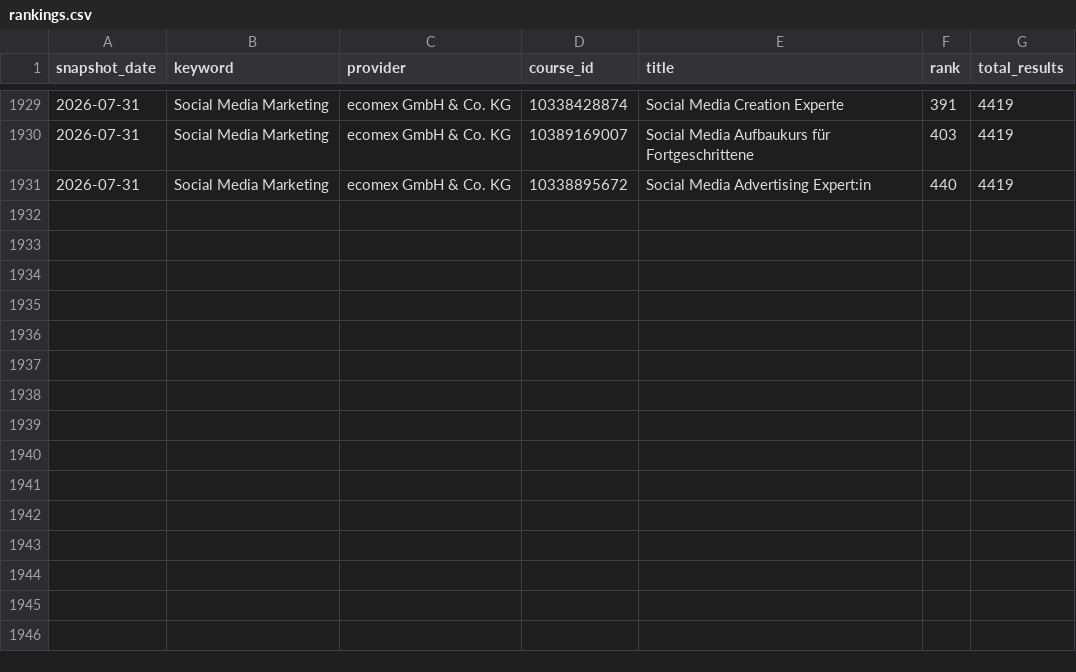
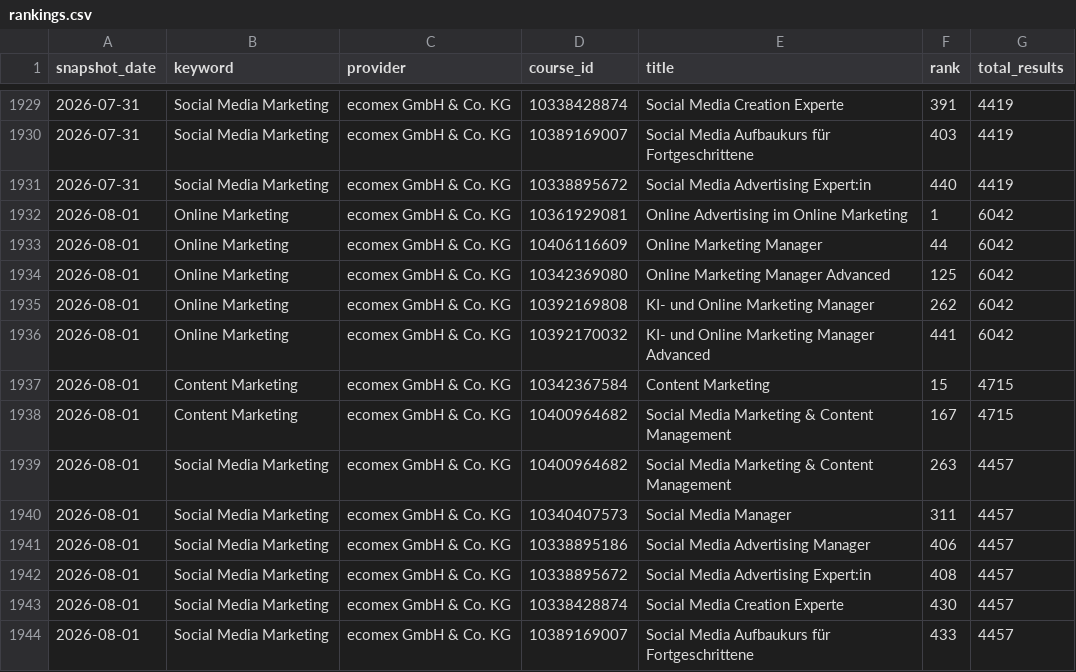
Before and after one commit to oopsrathan-create/Mein_now-crawler, a CSV file: meinnow_crawler/data/rankings.csv, drawn as a sheet; only a part is shown, gaps mark what is left out.

```diff
--- a/meinnow_crawler/data/rankings.csv
+++ b/meinnow_crawler/data/rankings.csv
@@ -1931 +1931,14 @@ snapshot_date,keyword,provider,course_id,title,rank,total_results
 2026-07-31,Social Media Marketing,ecomex GmbH & Co. KG,10338895672,Social Media Advertising Expert:in,440,4419
+2026-08-01,Online Marketing,ecomex GmbH & Co. KG,10361929081,Online Advertising im Online Marketing,1,6042
+2026-08-01,Online Marketing,ecomex GmbH & Co. KG,10406116609,Online Marketing Manager,44,6042
+2026-08-01,Online Marketing,ecomex GmbH & Co. KG,10342369080,Online Marketing Manager Advanced,125,6042
+2026-08-01,Online Marketing,ecomex GmbH & Co. KG,10392169808,KI- und Online Marketing Manager,262,6042
+2026-08-01,Online Marketing,ecomex GmbH & Co. KG,10392170032,KI- und Online Marketing Manager Advanced,441,6042
+2026-08-01,Content Marketing,ecomex GmbH & Co. KG,10342367584,Content Marketing,15,4715
+2026-08-01,Content Marketing,ecomex GmbH & Co. KG,10400964682,Social Media Marketing & Content Management,167,4715
+2026-08-01,Social Media Marketing,ecomex GmbH & Co. KG,10400964682,Social Media Marketing & Content Management,263,4457
+2026-08-01,Social Media Marketing,ecomex GmbH & Co. KG,10340407573,Social Media Manager,311,4457
+2026-08-01,Social Media Marketing,ecomex GmbH & Co. KG,10338895186,Social Media Advertising Manager,406,4457
+2026-08-01,Social Media Marketing,ecomex GmbH & Co. KG,10338895672,Social Media Advertising Expert:in,408,4457
+2026-08-01,Social Media Marketing,ecomex GmbH & Co. KG,10338428874,Social Media Creation Experte,430,4457
+2026-08-01,Social Media Marketing,ecomex GmbH & Co. KG,10389169007,Social Media Aufbaukurs für Fortgeschrittene,433,4457
```
Also changed, not shown: meinnow_crawler/data/coverage.csv, meinnow_crawler/data/keyword_discovery.csv, 9 other files.
